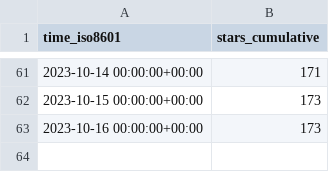
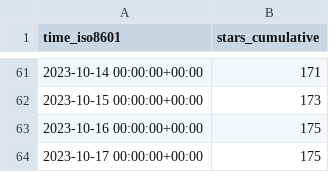
Before and after one commit to DhanushNehru/superduperdb, a CSV file: SuperDuperDB/superduperdb/ghrs-data/stargazers.csv, drawn as a sheet; only a part is shown, gaps mark what is left out.

```diff
--- a/SuperDuperDB/superduperdb/ghrs-data/stargazers.csv
+++ b/SuperDuperDB/superduperdb/ghrs-data/stargazers.csv
@@ -62,2 +62,3 @@ time_iso8601,stars_cumulative
 2023-10-15 00:00:00+00:00,173
-2023-10-16 00:00:00+00:00,173
+2023-10-16 00:00:00+00:00,175
+2023-10-17 00:00:00+00:00,175
```
